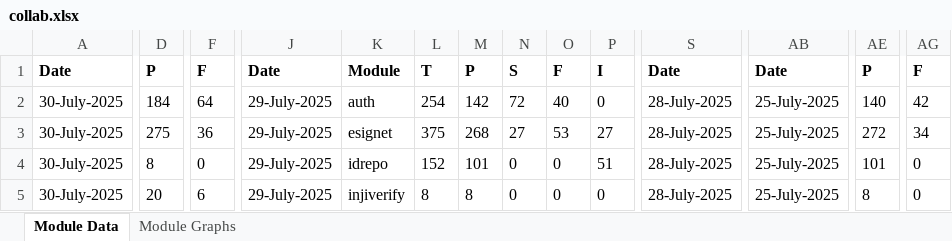
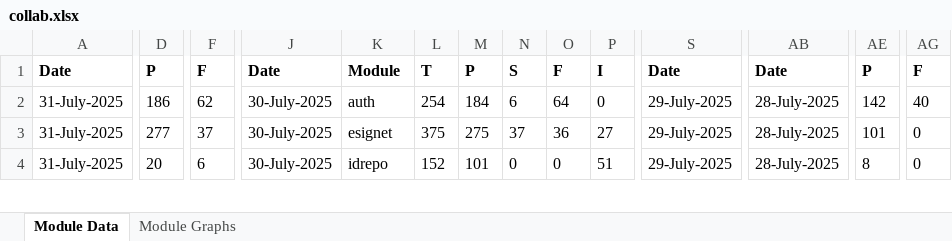
Before and after one commit to mosip/test-management, an Excel workbook: minio-report-tracker/xlxs/collab.xlsx, sheet Module Data, drawn as a sheet; only a part is shown, gaps mark what is left out; values as stored, in another font and other column widths than the file's, no borders; removed rows and columns are numbered as before the commit, all else as after; rows hold the shown columns only; the diff covers the shown part only; the diff names each change by its address in the sheet, - before the commit and + after, or states it on an @@ line.

```diff
--- a/minio-report-tracker/xlxs/collab.xlsx (sheet Module Data)
+++ b/minio-report-tracker/xlxs/collab.xlsx (sheet Module Data)
-A2: 30-July-2025
+A2: 31-July-2025
-D2: 184
+D2: 186
-F2: 64
+F2: 62
-J2: 29-July-2025
+J2: 30-July-2025
-M2: 142
+M2: 184
-N2: 72
+N2: 6
-O2: 40
+O2: 64
-S2: 28-July-2025
+S2: 29-July-2025
-AB2: 25-July-2025
+AB2: 28-July-2025
-AE2: 140
+AE2: 142
-AG2: 42
+AG2: 40
-row 3: 30-July-2025 | 275 | 36 | 29-July-2025 | esignet | 375 | 268 | 27 | 53 | 27 | 28-July-2025 | 25-July-2025 | 272 | 34
-row 4: 30-July-2025 | 8 | 0 | 29-July-2025 | idrepo | 152 | 101 | 0 | 0 | 51 | 28-July-2025 | 25-July-2025 | 101 | 0
+row 3: 31-July-2025 | 277 | 37 | 30-July-2025 | esignet | 375 | 275 | 37 | 36 | 27 | 29-July-2025 | 28-July-2025 | 101 | 0
-A4: 30-July-2025
+A4: 31-July-2025
-J4: 29-July-2025
+J4: 30-July-2025
-K4: injiverify
+K4: idrepo
-L4: 8
+L4: 152
-M4: 8
+M4: 101
-P4: 0
+P4: 51
-S4: 28-July-2025
+S4: 29-July-2025
-AB4: 25-July-2025
+AB4: 28-July-2025
```
Also changed, not shown: 5 added rows, 4 removed rows and 74 edited cells elsewhere in this sheet, charts or pictures, minio-report-tracker/xlxs/cellbox21.xlsx, minio-report-tracker/xlxs/dev-int.xlsx, 13 other files.
